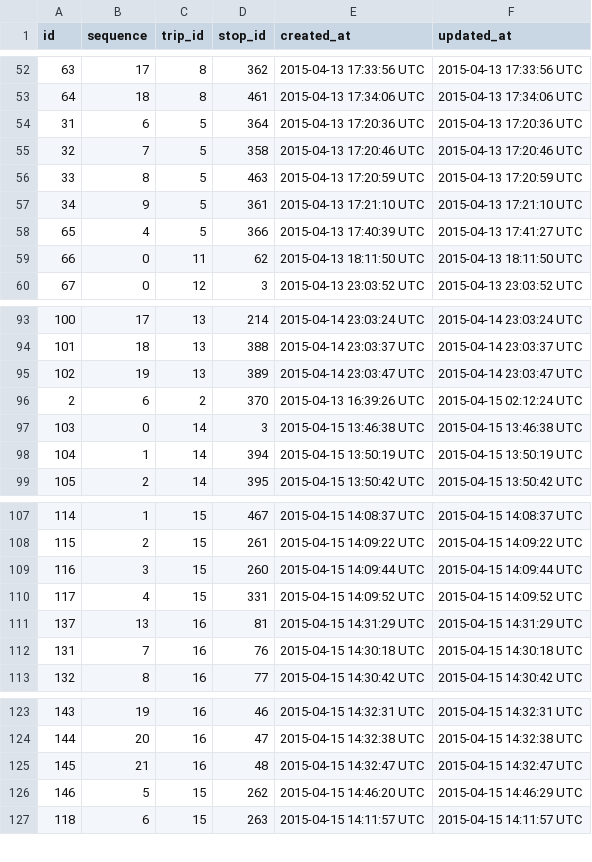
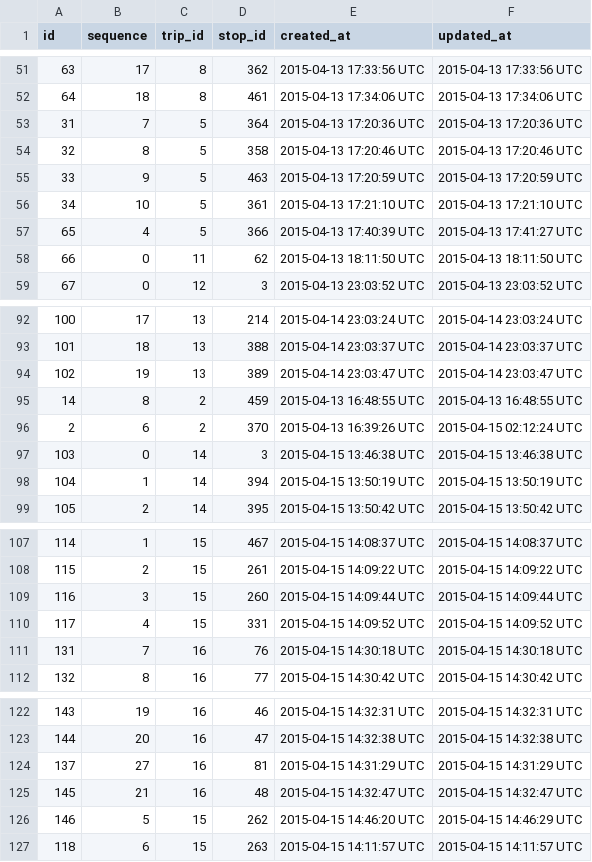
Before and after one commit to merlos/panatrans-dataset, a CSV file: stop_sequences.csv, drawn as a sheet; only a part is shown, gaps mark what is left out; the diff covers the shown part only.

```diff
--- a/stop_sequences.csv
+++ b/stop_sequences.csv
@@ -53,6 +52,6 @@ id,sequence,trip_id,stop_id,created_at,updated_at
 64,18,8,461,2015-04-13 17:34:06 UTC,2015-04-13 17:34:06 UTC
-31,6,5,364,2015-04-13 17:20:36 UTC,2015-04-13 17:20:36 UTC
-32,7,5,358,2015-04-13 17:20:46 UTC,2015-04-13 17:20:46 UTC
-33,8,5,463,2015-04-13 17:20:59 UTC,2015-04-13 17:20:59 UTC
-34,9,5,361,2015-04-13 17:21:10 UTC,2015-04-13 17:21:10 UTC
+31,7,5,364,2015-04-13 17:20:36 UTC,2015-04-13 17:20:36 UTC
+32,8,5,358,2015-04-13 17:20:46 UTC,2015-04-13 17:20:46 UTC
+33,9,5,463,2015-04-13 17:20:59 UTC,2015-04-13 17:20:59 UTC
+34,10,5,361,2015-04-13 17:21:10 UTC,2015-04-13 17:21:10 UTC
 65,4,5,366,2015-04-13 17:40:39 UTC,2015-04-13 17:41:27 UTC
@@ -95,2 +94,3 @@ id,sequence,trip_id,stop_id,created_at,updated_at
 102,19,13,389,2015-04-14 23:03:47 UTC,2015-04-14 23:03:47 UTC
+14,8,2,459,2015-04-13 16:48:55 UTC,2015-04-13 16:48:55 UTC
 2,6,2,370,2015-04-13 16:39:26 UTC,2015-04-15 02:12:24 UTC
@@ -110,3 +110,2 @@ id,sequence,trip_id,stop_id,created_at,updated_at
 117,4,15,331,2015-04-15 14:09:52 UTC,2015-04-15 14:09:52 UTC
-137,13,16,81,2015-04-15 14:31:29 UTC,2015-04-15 14:31:29 UTC
 131,7,16,76,2015-04-15 14:30:18 UTC,2015-04-15 14:30:18 UTC
@@ -124,2 +123,3 @@ id,sequence,trip_id,stop_id,created_at,updated_at
 144,20,16,47,2015-04-15 14:32:38 UTC,2015-04-15 14:32:38 UTC
+137,27,16,81,2015-04-15 14:31:29 UTC,2015-04-15 14:31:29 UTC
 145,21,16,48,2015-04-15 14:32:47 UTC,2015-04-15 14:32:47 UTC
```
Also changed, not shown: 10 added rows, 11 removed rows and 28 edited cells elsewhere in this file.
